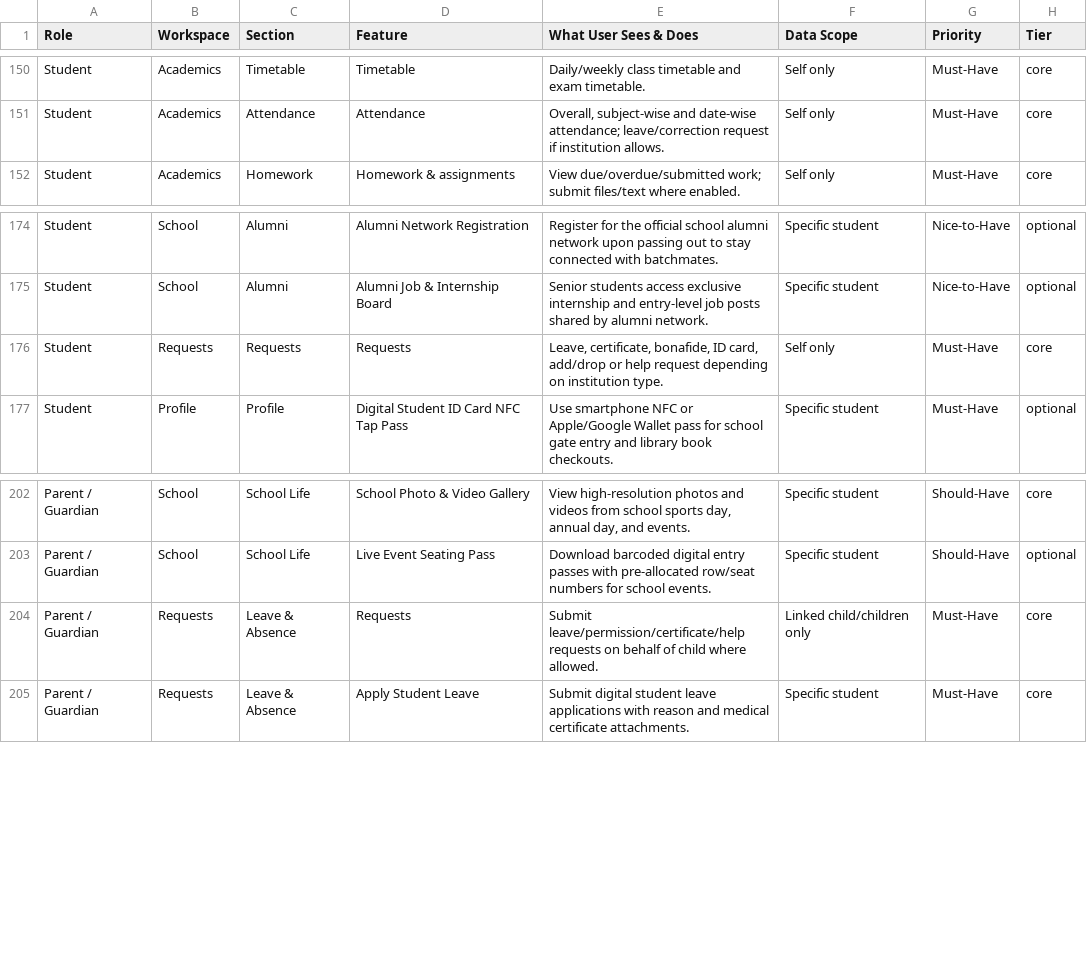
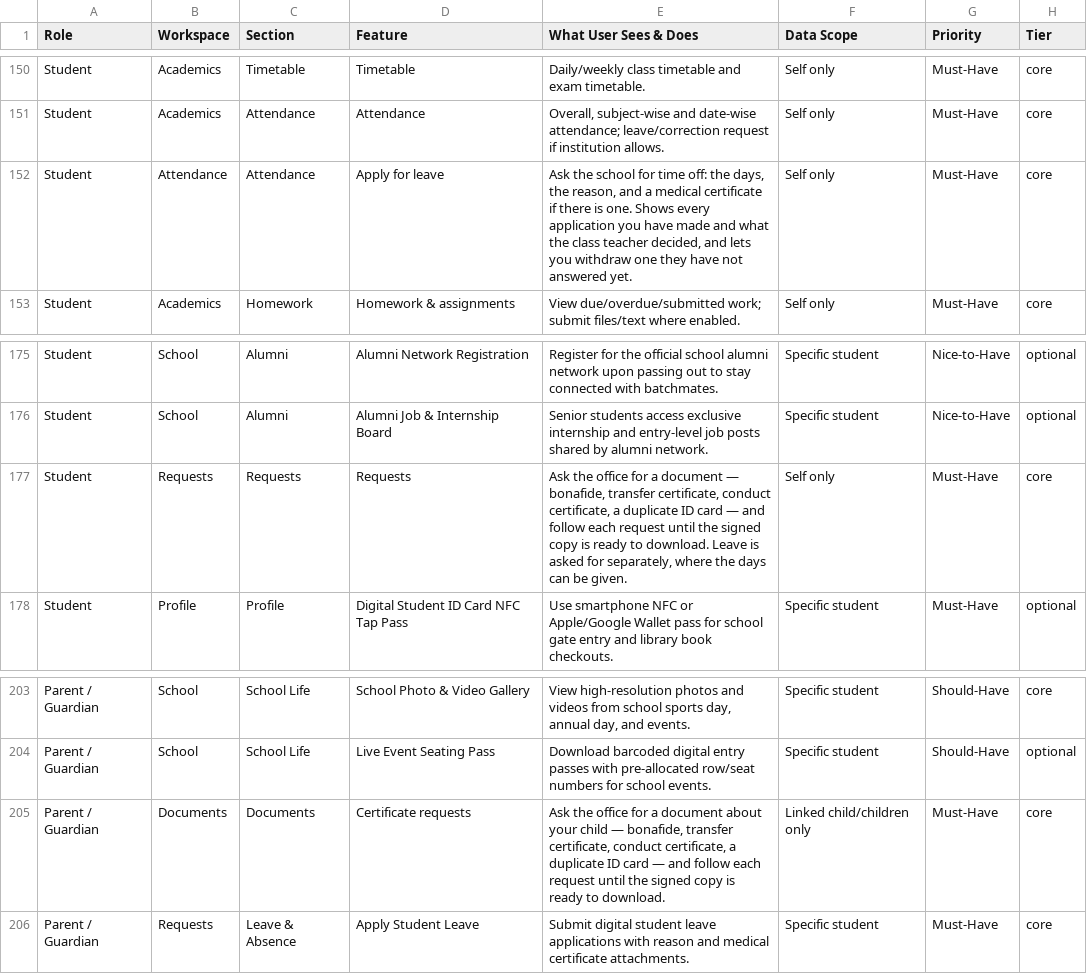
Before and after one commit to infovivencia2026-debug/temp_sch_erp-, a CSV file: docs/edu_features.csv, drawn as a sheet; only a part is shown, gaps mark what is left out.

```diff
--- a/docs/edu_features.csv
+++ b/docs/edu_features.csv
@@ -151,2 +151,3 @@ Student,Academics,Timetable,Timetable,Daily/weekly class timetable and exam time
 Student,Academics,Attendance,Attendance,"Overall, subject-wise and date-wise attendance; leave/correction request if institution allows.",Self only,Must-Have,core
+Student,Attendance,Attendance,Apply for leave,"Ask the school for time off: the days, the reason, and a medical certificate if there is one. Shows every application you have made and what the class teacher decided, and lets you withdraw one they have not answered yet.",Self only,Must-Have,core
 Student,Academics,Homework,Homework & assignments,View due/overdue/submitted work; submit files/text where enabled.,Self only,Must-Have,core
@@ -175,3 +176,3 @@ Student,School,Alumni,Alumni Network Registration,Register for the official scho
 Student,School,Alumni,Alumni Job & Internship Board,Senior students access exclusive internship and entry-level job posts shared by alumni network.,Specific student,Nice-to-Have,optional
-Student,Requests,Requests,Requests,"Leave, certificate, bonafide, ID card, add/drop or help request depending on institution type.",Self only,Must-Have,core
+Student,Requests,Requests,Requests,"Ask the office for a document — bonafide, transfer certificate, conduct certificate, a duplicate ID card — and follow each request until the signed copy is ready to download. Leave is asked for separately, where the days can be given.",Self only,Must-Have,core
 Student,Profile,Profile,Digital Student ID Card NFC Tap Pass,Use smartphone NFC or Apple/Google Wallet pass for school gate entry and library book checkouts.,Specific student,Must-Have,optional
@@ -203,3 +204,3 @@ Parent / Guardian,School,School Life,School Photo & Video Gallery,"View high-res
 Parent / Guardian,School,School Life,Live Event Seating Pass,Download barcoded digital entry passes with pre-allocated row/seat numbers for school events.,Specific student,Should-Have,optional
-Parent / Guardian,Requests,Leave & Absence,Requests,Submit leave/permission/certificate/help requests on behalf of child where allowed.,Linked child/children only,Must-Have,core
+Parent / Guardian,Documents,Documents,Certificate requests,"Ask the office for a document about your child — bonafide, transfer certificate, conduct certificate, a duplicate ID card — and follow each request until the signed copy is ready to download.",Linked child/children only,Must-Have,core
 Parent / Guardian,Requests,Leave & Absence,Apply Student Leave,Submit digital student leave applications with reason and medical certificate attachments.,Specific student,Must-Have,core
```
Also changed, not shown: 10 other files.
